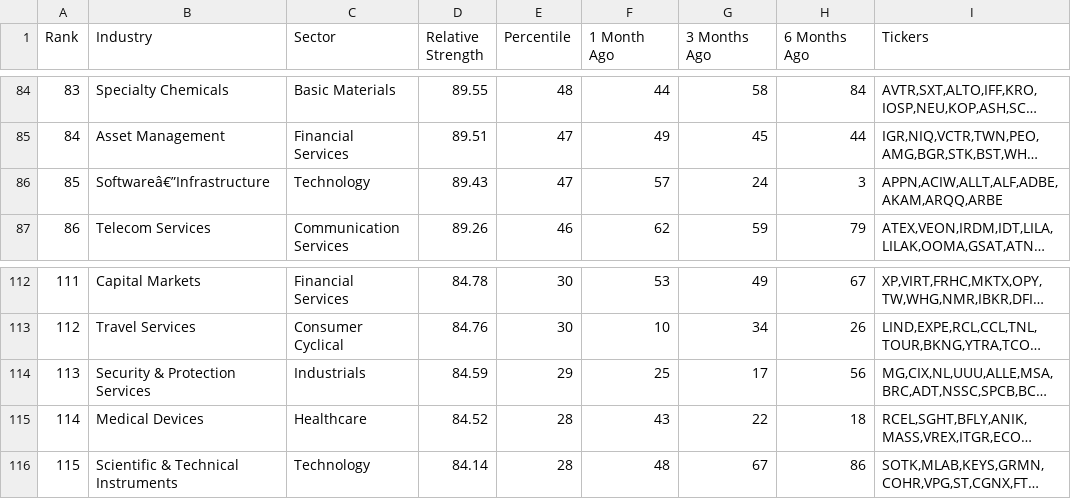
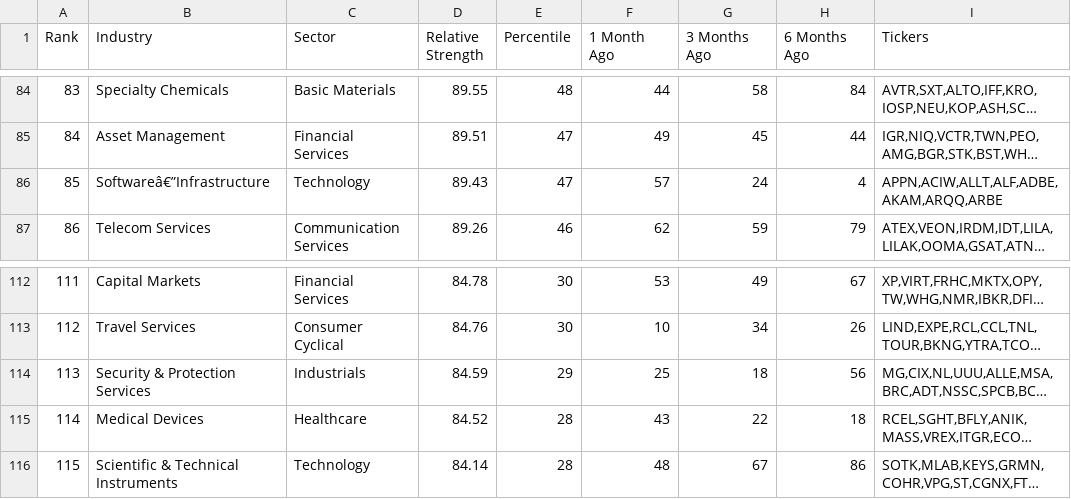
Before and after one commit to cfz7w4z6gx-glitch/relative-strength, a CSV file: output/rs_industries.csv, drawn as a sheet; only a part is shown, gaps mark what is left out; long unchanged cells end in …; the diff covers the shown part only; the diff names each change by its address in the sheet, - before the commit and + after, or states it on an @@ line.

```diff
--- a/output/rs_industries.csv
+++ b/output/rs_industries.csv
-H86 (6 Months Ago): 3
+H86 (6 Months Ago): 4
-G114 (3 Months Ago): 17
+G114 (3 Months Ago): 18
```
Also changed, not shown: 2 added rows, 2 removed rows, 21 edited cells and row numbers in column A elsewhere in this file, output/rs_stocks.csv.
